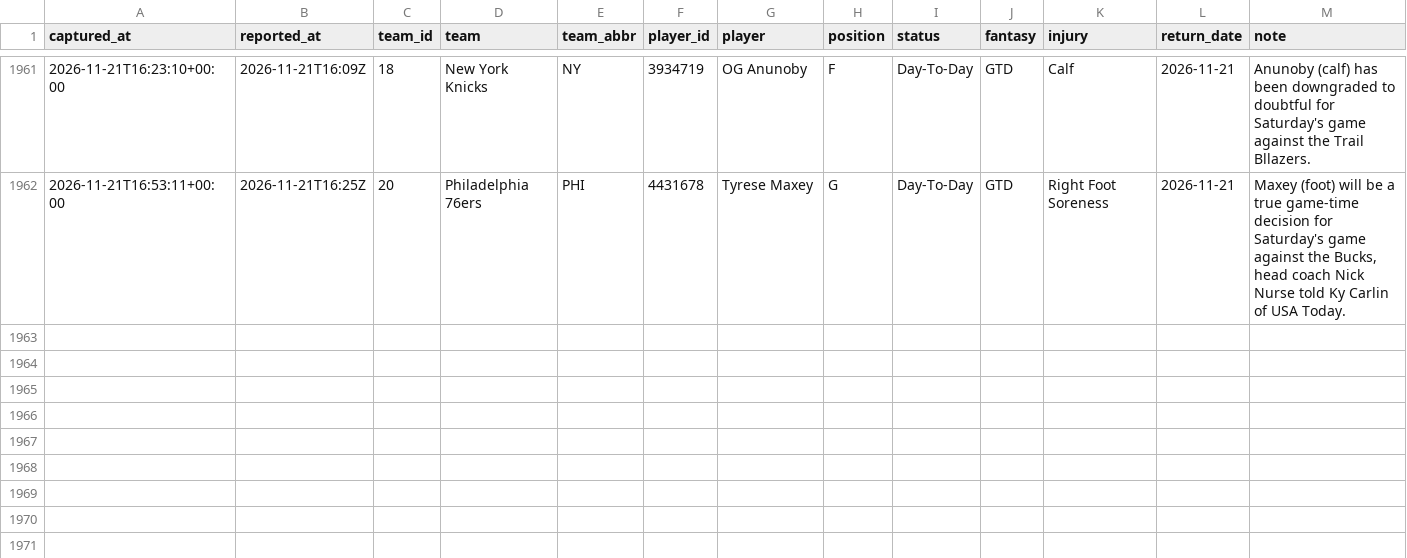
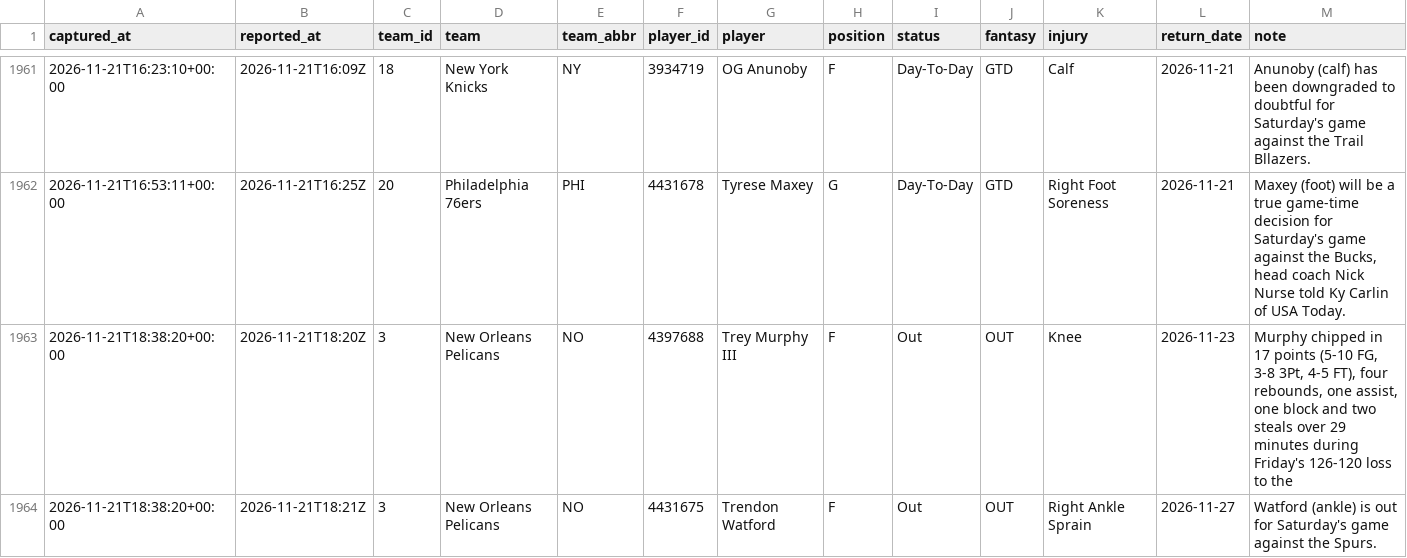
Before and after one commit to EdgeCash/Atlas, a CSV file: tracking/nba_availability.csv, drawn as a sheet; only a part is shown, gaps mark what is left out.

```diff
--- a/tracking/nba_availability.csv
+++ b/tracking/nba_availability.csv
@@ -1962 +1962,3 @@ captured_at,reported_at,team_id,team,team_abbr,player_id,player,position,status,
 2026-11-21T16:53:11+00:00,2026-11-21T16:25Z,20,Philadelphia 76ers,PHI,4431678,Tyrese Maxey,G,Day-To-Day,GTD,Right Foot Soreness,2026-11-21,"Maxey (foot) will be a true game-time decision for Saturday's game against the Bucks, head coach Nick Nurse told Ky Carlin of USA Today."
+2026-11-21T18:38:20+00:00,2026-11-21T18:20Z,3,New Orleans Pelicans,NO,4397688,Trey Murphy III,F,Out,OUT,Knee,2026-11-23,"Murphy chipped in 17 points (5-10 FG, 3-8 3Pt, 4-5 FT), four rebounds, one assist, one block and two steals over 29 minutes during Friday's 126-120 loss to the "
+2026-11-21T18:38:20+00:00,2026-11-21T18:21Z,3,New Orleans Pelicans,NO,4431675,Trendon Watford,F,Out,OUT,Right Ankle Sprain,2026-11-27,Watford (ankle) is out for Saturday's game against the Spurs.
```
Also changed, not shown: tracking/card_grades.csv, tracking/games.csv, 13 other files.
